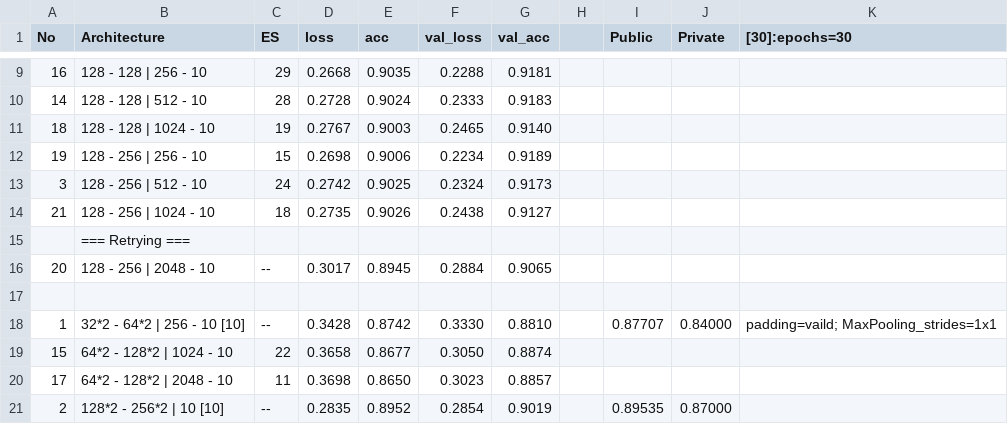
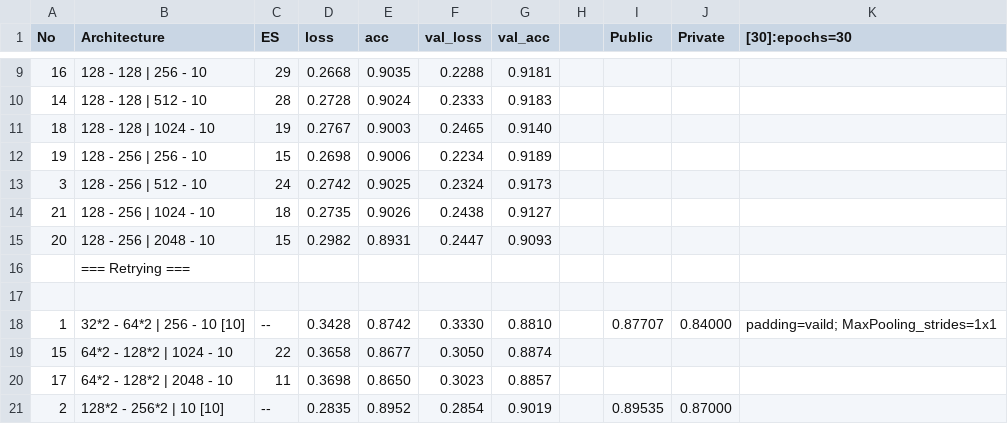
Before and after one commit to BillySilver/ADLxMLDS2017, a CSV file: hw0/performance.csv, drawn as a sheet; only a part is shown, gaps mark what is left out.

```diff
--- a/hw0/performance.csv
+++ b/hw0/performance.csv
@@ -14,4 +14,4 @@ No,Architecture                     ,ES,loss   ,acc    ,val_loss,val_acc,,Public
 21,128 - 256 | 1024 - 10            ,18,0.2735 ,0.9026 ,0.2438  ,0.9127 ,,       ,       ,
+20,128 - 256 | 2048 - 10            ,15,0.2982 ,0.8931 ,0.2447  ,0.9093 ,,       ,       ,
   ,=== Retrying ===                 ,  ,       ,       ,        ,       ,,       ,       ,
-20,128 - 256 | 2048 - 10            ,--,0.3017 ,0.8945 ,0.2884  ,0.9065 ,,       ,       ,
   ,                                 ,  ,       ,       ,        ,       ,,       ,       ,
```
Also changed, not shown: 2 other files.
